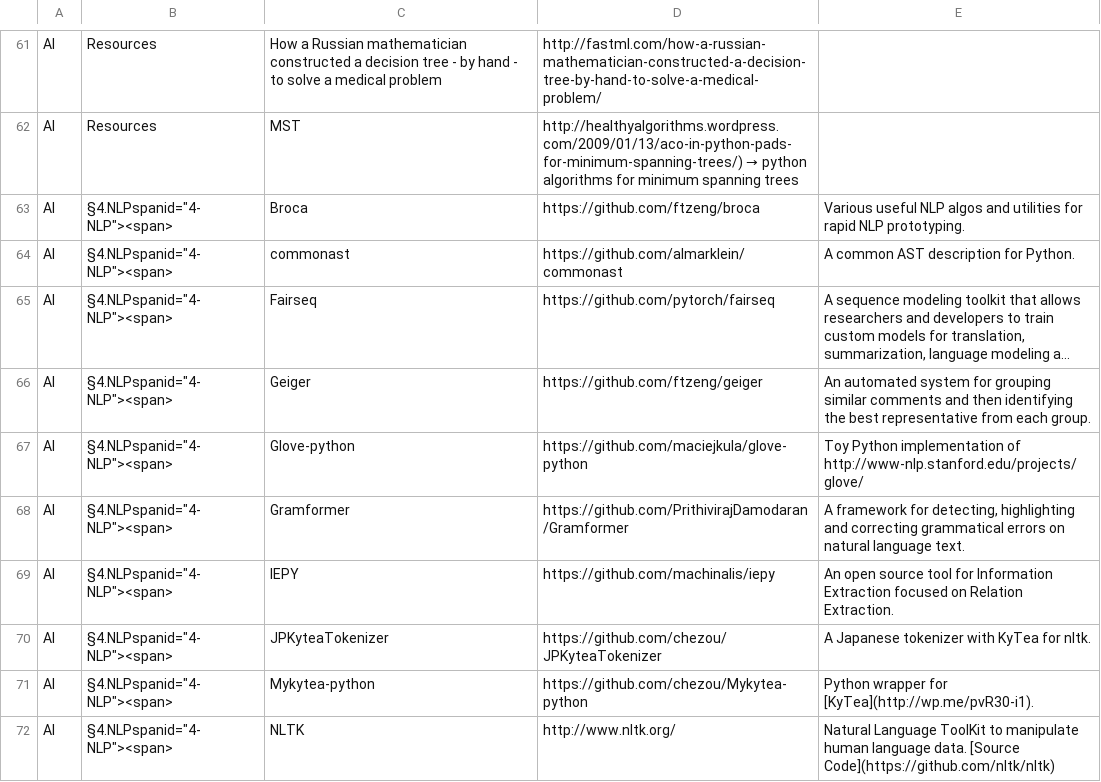
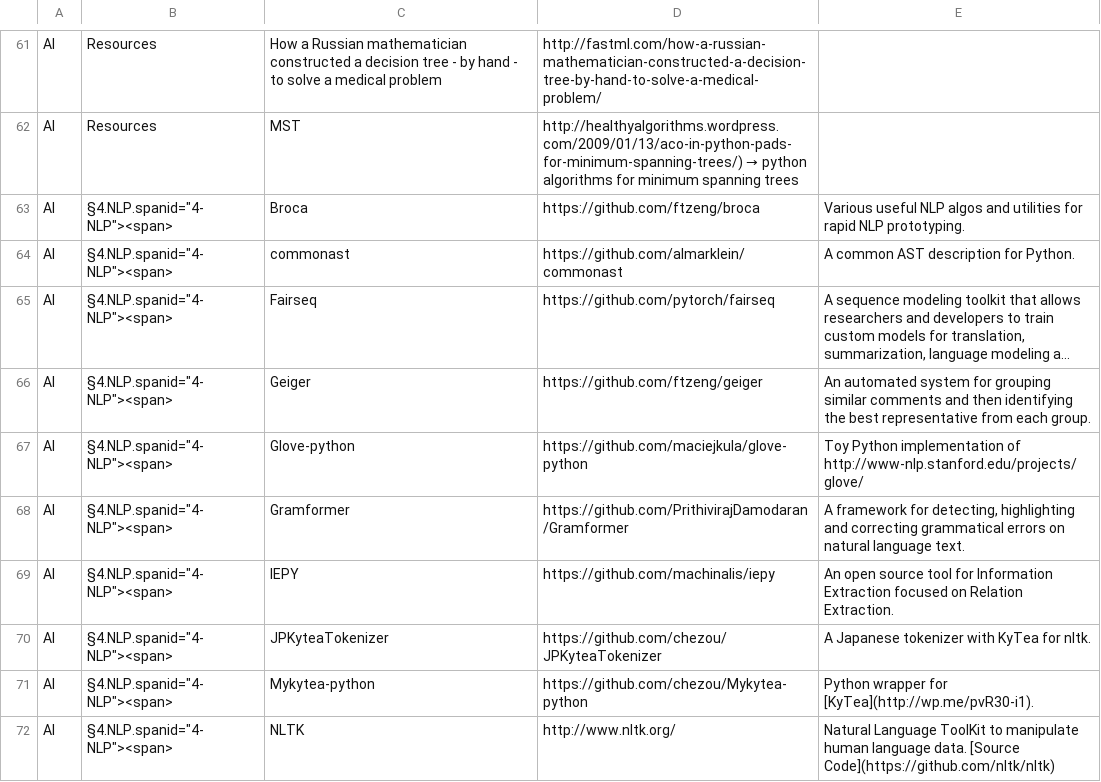
Before and after one commit to svaksha/pythonidae, a CSV file: db.csv, drawn as a sheet; only a part is shown, gaps mark what is left out; long unchanged cells end in …; the diff covers the shown part only; the diff names each change by its address in the sheet, - before the commit and + after, or states it on an @@ line.

```diff
--- a/db.csv
+++ b/db.csv
-B63:B72: §4.NLPspanid="4-NLP"><span>
+B63:B72: §4.NLP.spanid="4-NLP"><span>
```
Also changed, not shown: 1 added row and 16 edited cells elsewhere in this file, 1 other file.
